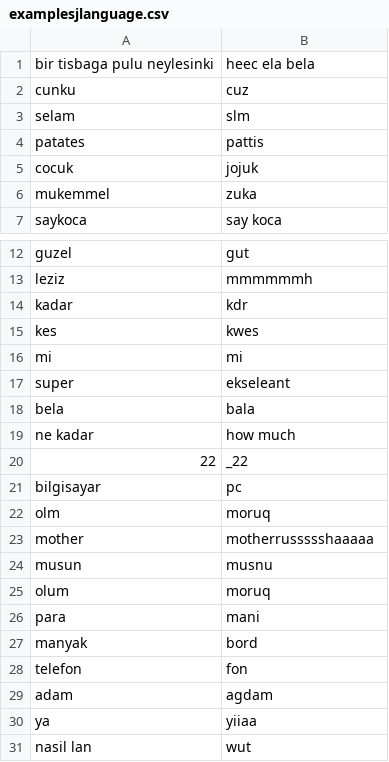
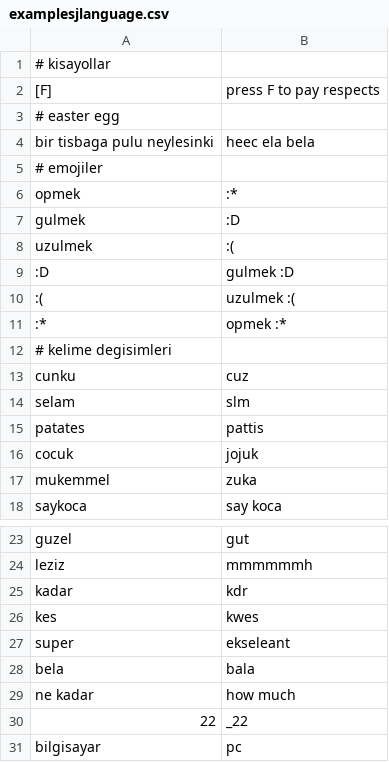
Before and after one commit to AmmarOzkan/emils_translator, a CSV file: examplesjlanguage.csv, drawn as a sheet; only a part is shown, gaps mark what is left out; the shorter side is filled out with more unchanged rows; the diff covers the shown part only.

Commit message:
Add files via upload

```diff
--- a/examplesjlanguage.csv
+++ b/examplesjlanguage.csv
@@ -1,2 +1,13 @@
+#   kisayollar
+"[F]","press F to pay respects"
+#   easter egg
 "bir tisbaga pulu neylesinki","heec ela bela"
+#   emojiler
+"opmek ",":* "
+"gulmek ",":D "
+"uzulmek ",":( "
+":D ","gulmek :D "
+":( ","uzulmek :( "
+":* ","opmek :* "
+#   kelime degisimleri
 "cunku","cuz"
@@ -15,3 +26,2 @@
 "kes","kwes"
-"mi"," mi"
 "super","ekseleant"
```
Also changed, not shown: 9 added rows, 4 removed rows and 9 moved rows elsewhere in this file.
